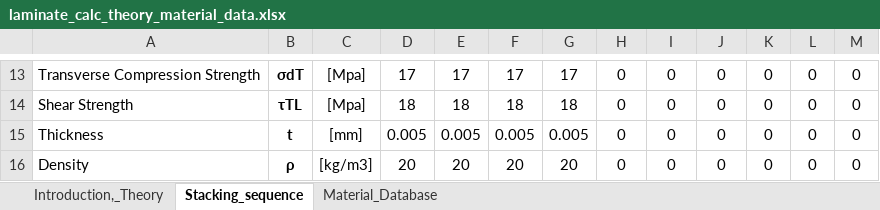
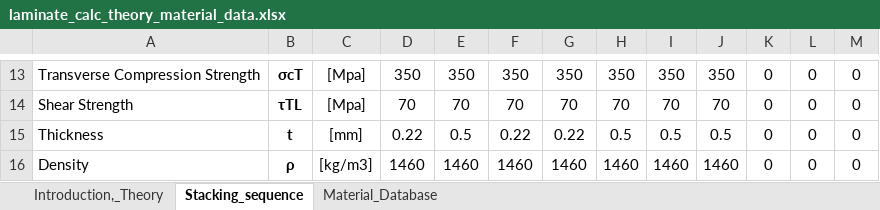
Before and after one commit to DavidKrzikalla/CLT, an Excel workbook: laminate_calc_theory_material_data.xlsx, sheet Stacking_sequence, drawn as a sheet; only a part is shown, gaps mark what is left out; values as stored, in another font and other column widths than the file's, no borders; charts and pictures not drawn; the diff covers the shown part only; the diff names each change by its address in the sheet, - before the commit and + after, or states it on an @@ line.

```diff
--- a/laminate_calc_theory_material_data.xlsx (sheet Stacking_sequence)
+++ b/laminate_calc_theory_material_data.xlsx (sheet Stacking_sequence)
-B13: σdT
+B13: σcT
-D13: 17
+D13: 350
-E13: 17
+E13: 350
-F13: 17
+F13: 350
-G13: 17
+G13: 350
-H13: 0
+H13: 350
-I13: 0
+I13: 350
-J13: 0
+J13: 350
-D14: 18
+D14: 70
-E14: 18
+E14: 70
-F14: 18
+F14: 70
-G14: 18
+G14: 70
-H14: 0
+H14: 70
-I14: 0
+I14: 70
-J14: 0
+J14: 70
-D15: 0.005
+D15: 0.22
-E15: 0.005
+E15: 0.5
-F15: 0.005
+F15: 0.22
-G15: 0.005
+G15: 0.22
-H15: 0
+H15: 0.5
-I15: 0
+I15: 0.5
-J15: 0
+J15: 0.5
-D16: 20
+D16: 1460
-E16: 20
+E16: 1460
-F16: 20
+F16: 1460
-G16: 20
+G16: 1460
-H16: 0
+H16: 1460
-I16: 0
+I16: 1460
-J16: 0
+J16: 1460
```
Also changed, not shown: 71 edited cells elsewhere in this sheet, sheet Material_Database, charts or pictures.
